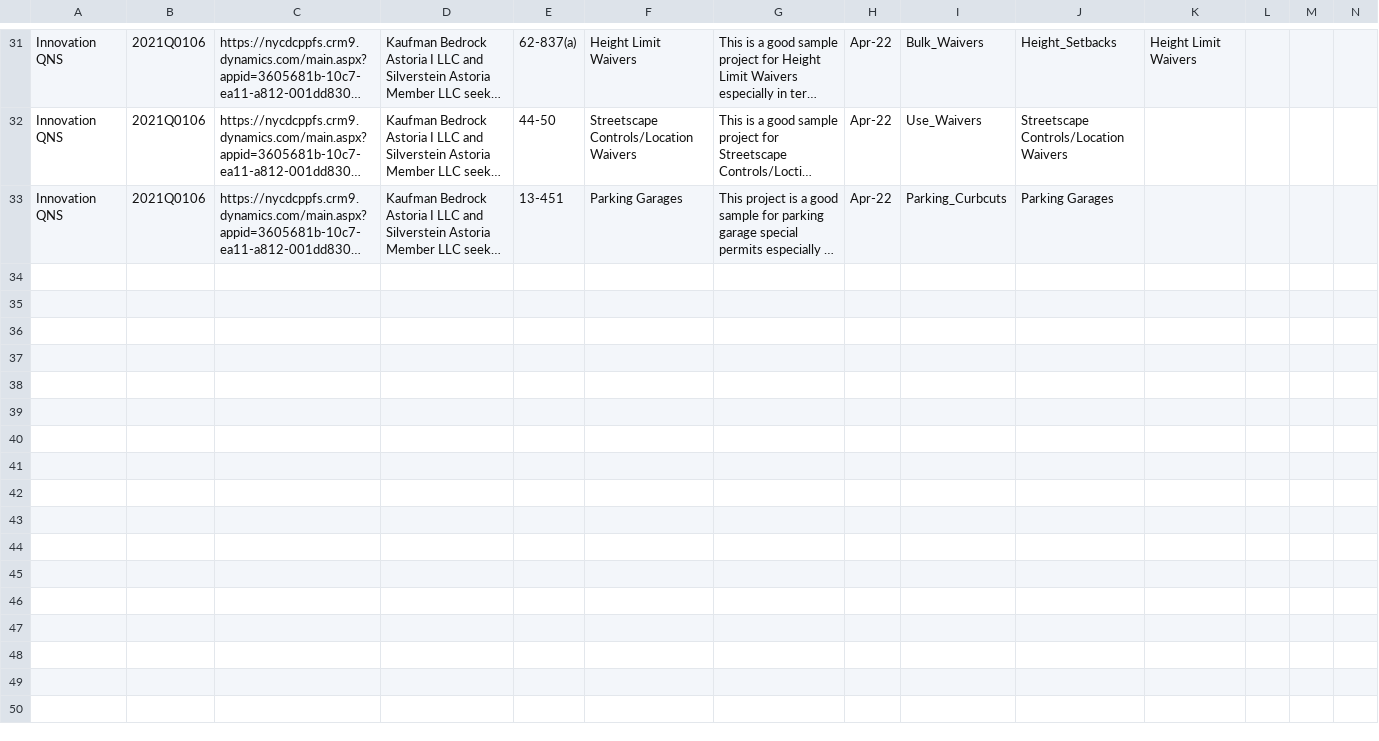
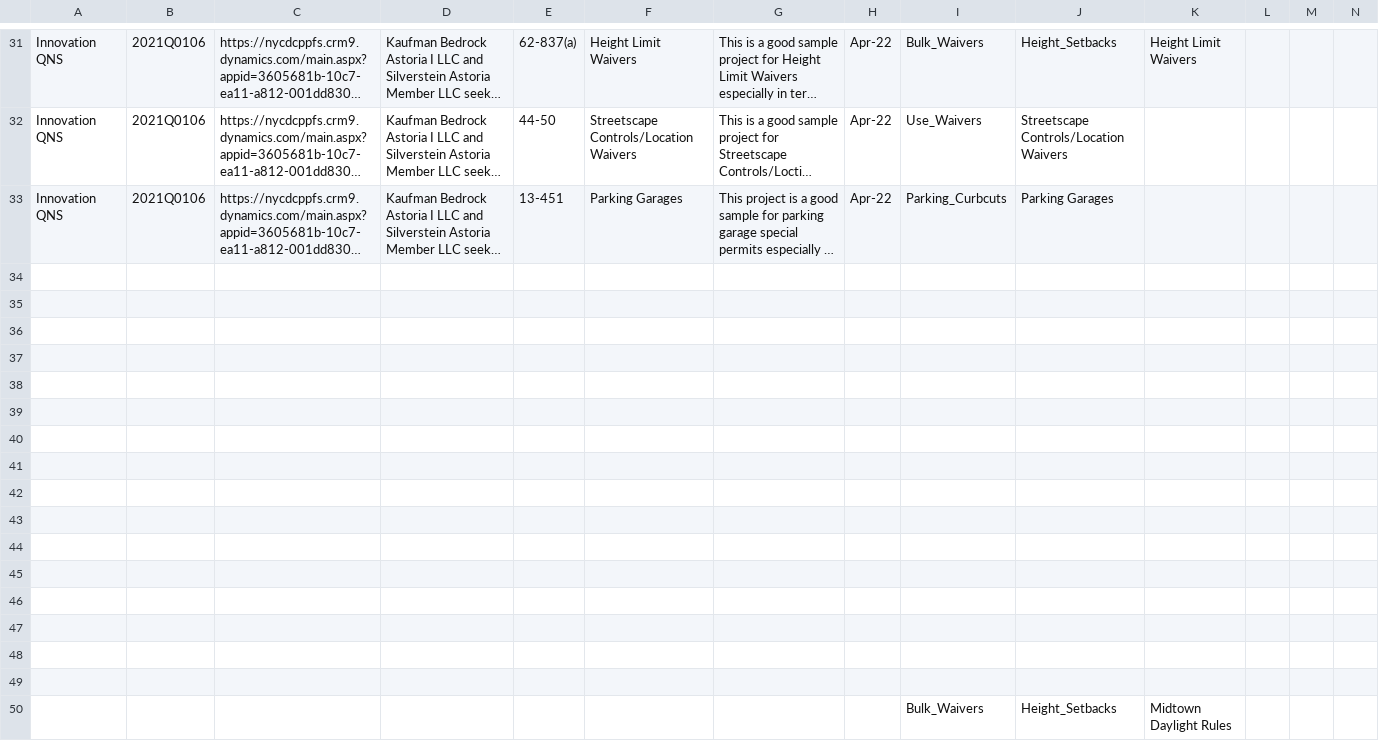
Before and after one commit to CityArch/trd-good-projects-library, a CSV file: projects.csv, drawn as a sheet; only a part is shown, gaps mark what is left out; long unchanged cells end in …; the diff names each change by its address in the sheet, - before the commit and + after, or states it on an @@ line.

Commit message:
projects

```diff
--- a/projects.csv
+++ b/projects.csv
+row 34: (empty)
+row 35: (empty)
+row 36: (empty)
+row 37: (empty)
+row 38: (empty)
+row 39: (empty)
+row 40: (empty)
+row 41: (empty)
+row 42: (empty)
+row 43: (empty)
+row 44: (empty)
+row 45: (empty)
+row 46: (empty)
+row 47: (empty)
+row 48: (empty)
+row 49: (empty)
+row 50:  |  |  |  |  |  |  |  | Bulk_Waivers | Height_Setbacks | Midtown Daylight Rules
```
